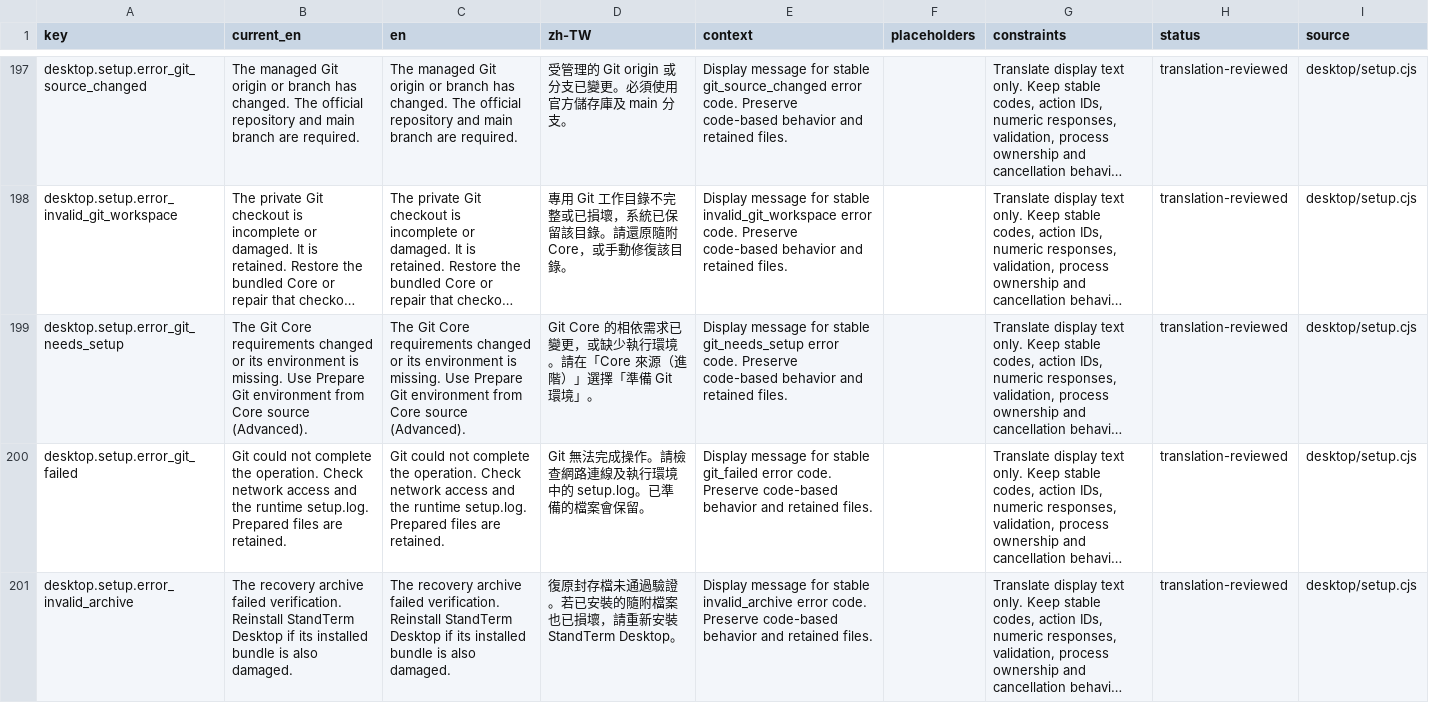
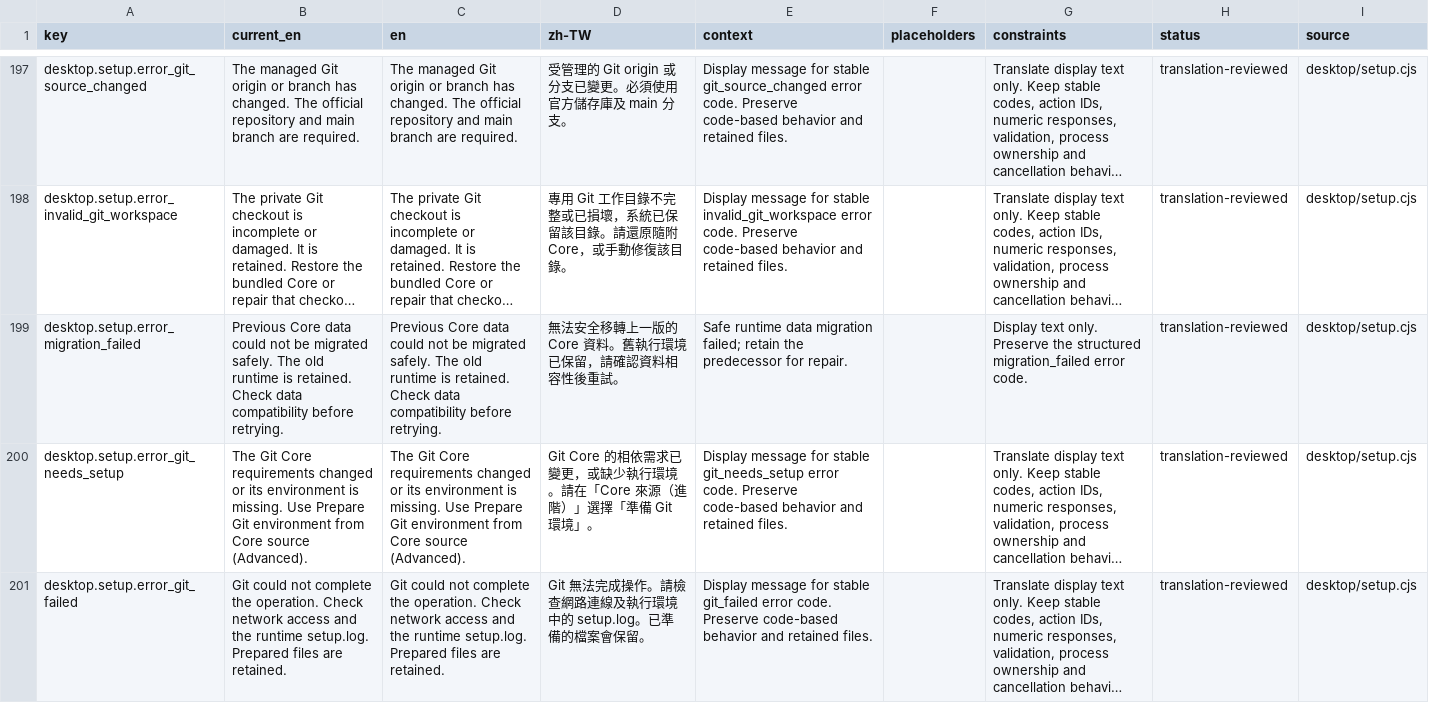
Before and after one commit to askac/standterm, a TSV file: docs/desktop_ui_copy_review.tsv, drawn as a sheet; only a part is shown, gaps mark what is left out; the shorter side is filled out with more unchanged rows; long unchanged cells end in …; the diff covers the shown part only; the diff names each change by its address in the sheet, - before the commit and + after, or states it on an @@ line.

```diff
--- a/docs/desktop_ui_copy_review.tsv
+++ b/docs/desktop_ui_copy_review.tsv
+row 199: desktop.setup.error_migration_failed | Previous Core data could not be migrated safely. The old runtime is retained. Check data compatibility before retrying. | Previous Core data could not be migrated safely. The old runtime is retained. Check data compatibility before retrying. | 無法安全移轉上一版的 Core 資料。舊執行環境已保留，請確認資料相容性後重試。 | Safe runtime data migration failed; retain the predecessor for repair. |  | Display text only. Preserve the structured migration_failed error code. | translation-reviewed | desktop/setup.cjs
```
Also changed, not shown: 3 edited cells elsewhere in this file, docs/ui_copy_review.tsv, 2 other files.
